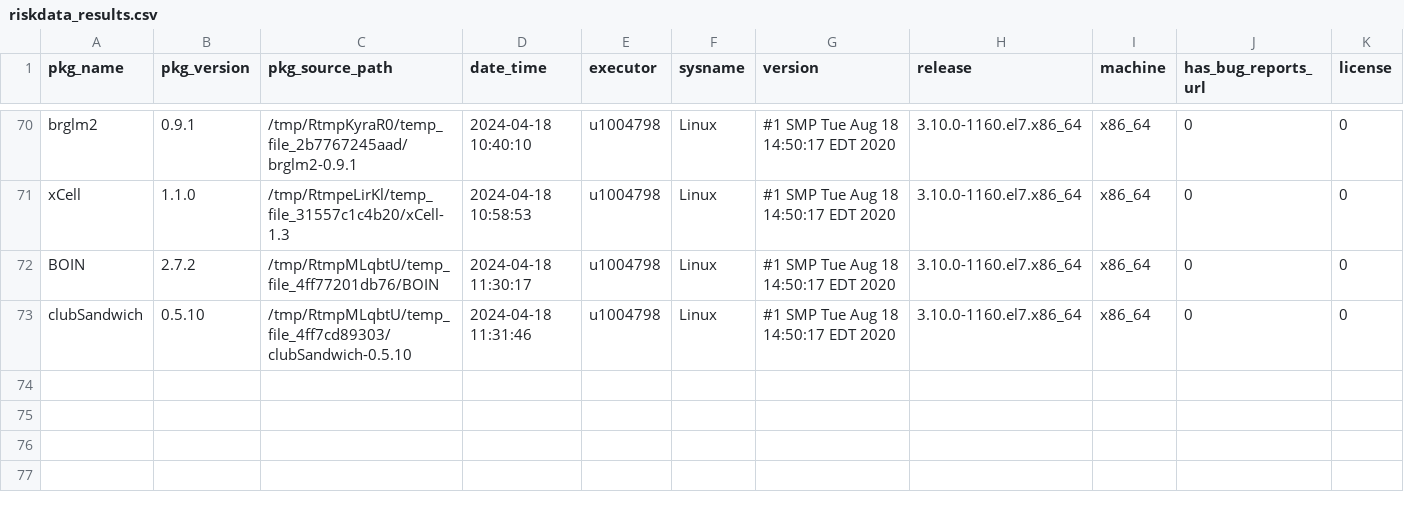
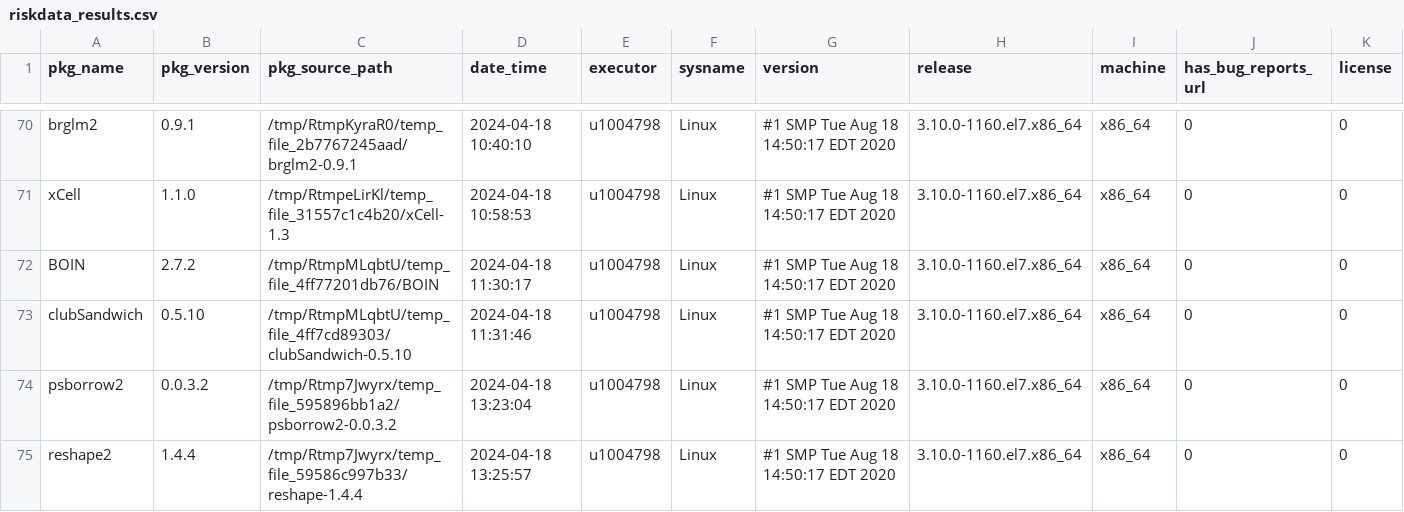
Before and after one commit to Sanofi-Public/risk.assessr, a CSV file: inst/extdata/riskdata_results.csv, drawn as a sheet; only a part is shown, gaps mark what is left out; rows hold the shown columns only; the diff names each change by its address in the sheet, - before the commit and + after, or states it on an @@ line.

Commit message:
add psborrow2 reshape2 build-args on

```diff
--- a/inst/extdata/riskdata_results.csv
+++ b/inst/extdata/riskdata_results.csv
+row 74: psborrow2 | 0.0.3.2 | /tmp/Rtmp7Jwyrx/temp_file_595896bb1a2/psborrow2-0.0.3.2 | 2024-04-18 13:23:04 | u1004798 | Linux | #1 SMP Tue Aug 18 14:50:17 EDT 2020 | 3.10.0-1160.el7.x86_64 | x86_64 | 0 | 0
+row 75: reshape2 | 1.4.4 | /tmp/Rtmp7Jwyrx/temp_file_59586c997b33/reshape-1.4.4 | 2024-04-18 13:25:57 | u1004798 | Linux | #1 SMP Tue Aug 18 14:50:17 EDT 2020 | 3.10.0-1160.el7.x86_64 | x86_64 | 0 | 0
```
Also changed, not shown: 4 other files.
